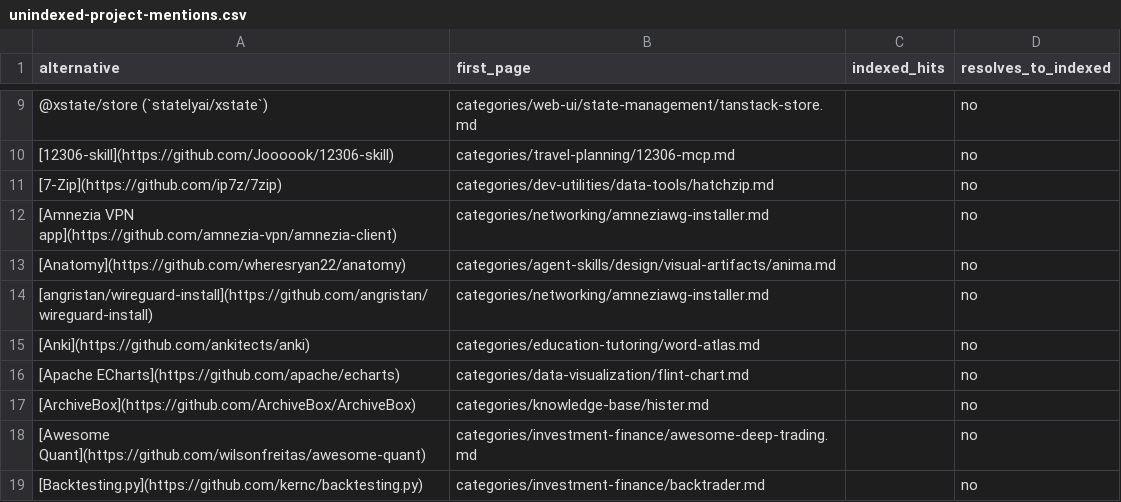
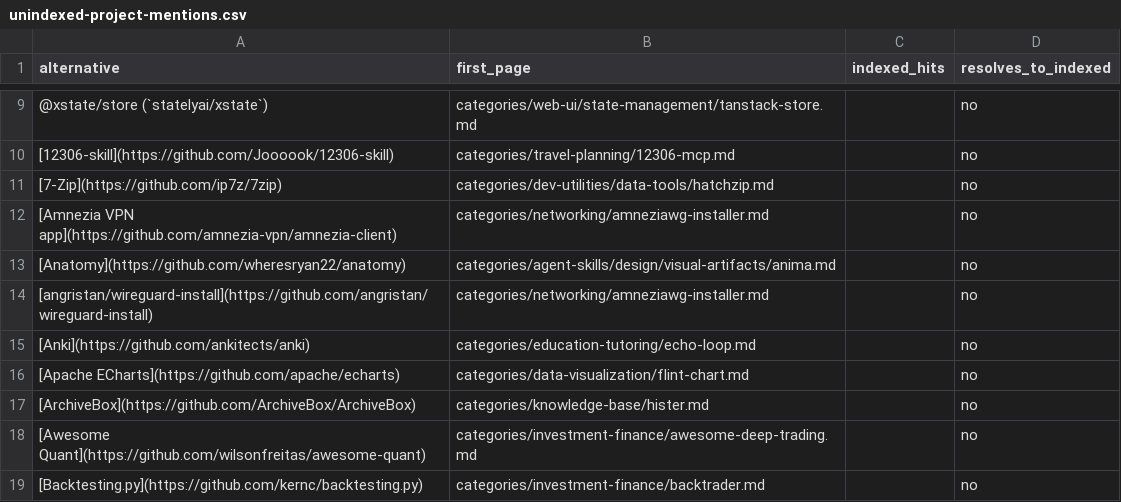
Before and after one commit to ZhenningLang/GitHub-Michelin, a CSV file: reports/unindexed-project-mentions.csv, drawn as a sheet; only a part is shown, gaps mark what is left out.

```diff
--- a/reports/unindexed-project-mentions.csv
+++ b/reports/unindexed-project-mentions.csv
@@ -14,3 +14,3 @@ alternative,first_page,indexed_hits,resolves_to_indexed
 [angristan/wireguard-install](https://github.com/angristan/wireguard-install),categories/networking/amneziawg-installer.md,,no
-[Anki](https://github.com/ankitects/anki),categories/education-tutoring/word-atlas.md,,no
+[Anki](https://github.com/ankitects/anki),categories/education-tutoring/echo-loop.md,,no
 [Apache ECharts](https://github.com/apache/echarts),categories/data-visualization/flint-chart.md,,no
```
Also changed, not shown: reports/repo-page-index.csv, 15 other files.
